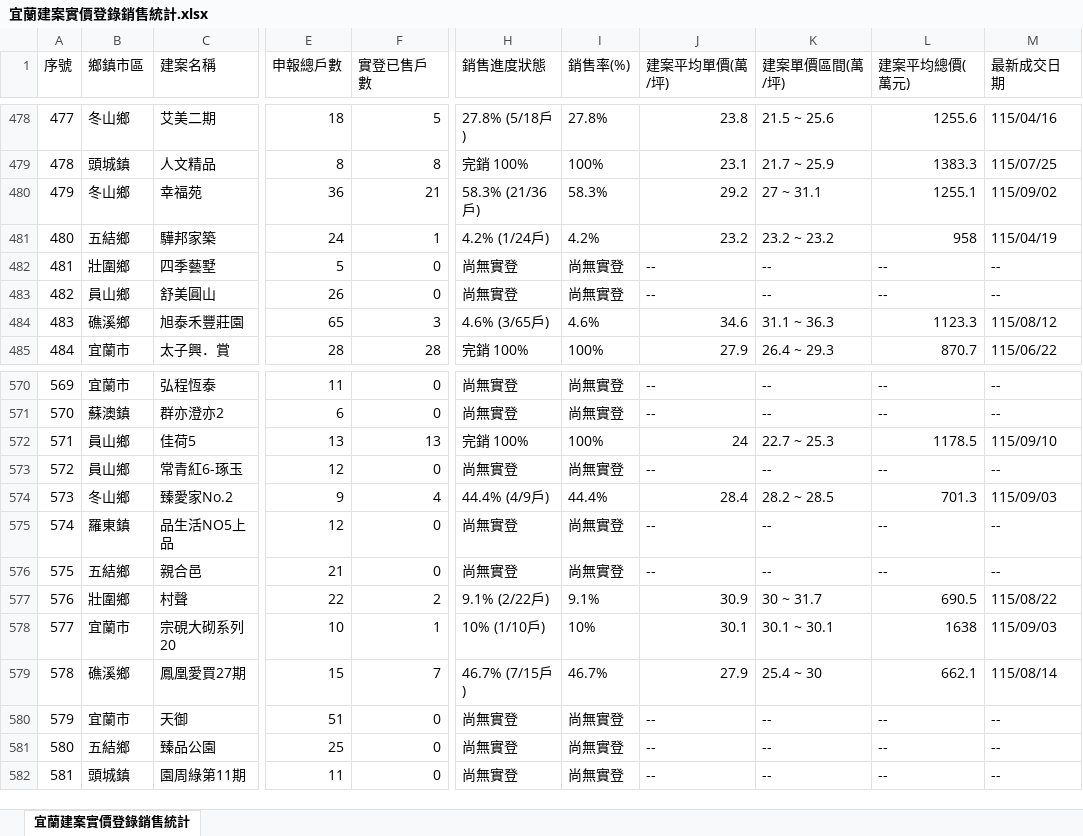
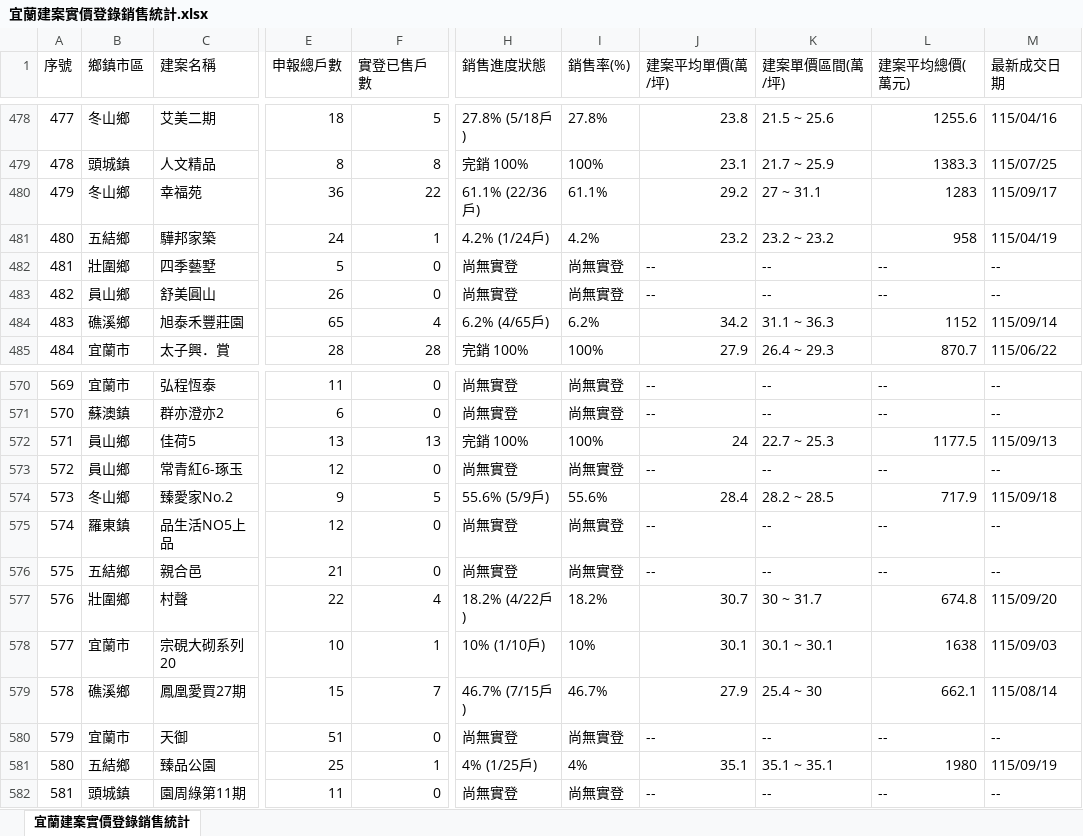
Before and after one commit to yilan-land-8866/yilan-buildings, an Excel workbook: 宜蘭建案實價登錄銷售統計.xlsx, sheet 宜蘭建案實價登錄銷售統計, drawn as a sheet; only a part is shown, gaps mark what is left out; values as stored, in another font and other column widths than the file's, no borders; the diff covers the shown part only; the diff names each change by its address in the sheet, - before the commit and + after, or states it on an @@ line.

```diff
--- a/宜蘭建案實價登錄銷售統計.xlsx (sheet 宜蘭建案實價登錄銷售統計)
+++ b/宜蘭建案實價登錄銷售統計.xlsx (sheet 宜蘭建案實價登錄銷售統計)
-F480 (實登已售戶數): 21
+F480 (實登已售戶數): 22
-H480 (銷售進度狀態): 58.3% (21/36戶)
+H480 (銷售進度狀態): 61.1% (22/36戶)
-I480 (銷售率(%)): 58.3%
+I480 (銷售率(%)): 61.1%
-L480 (建案平均總價(萬元)): 1255.1
+L480 (建案平均總價(萬元)): 1283
-M480 (最新成交日期): 115/09/02
+M480 (最新成交日期): 115/09/17
-F484 (實登已售戶數): 3
+F484 (實登已售戶數): 4
-H484 (銷售進度狀態): 4.6% (3/65戶)
+H484 (銷售進度狀態): 6.2% (4/65戶)
-I484 (銷售率(%)): 4.6%
+I484 (銷售率(%)): 6.2%
-J484 (建案平均單價(萬/坪)): 34.6
+J484 (建案平均單價(萬/坪)): 34.2
-L484 (建案平均總價(萬元)): 1123.3
+L484 (建案平均總價(萬元)): 1152
-M484 (最新成交日期): 115/08/12
+M484 (最新成交日期): 115/09/14
-L572 (建案平均總價(萬元)): 1178.5
+L572 (建案平均總價(萬元)): 1177.5
-M572 (最新成交日期): 115/09/10
+M572 (最新成交日期): 115/09/13
-F574 (實登已售戶數): 4
+F574 (實登已售戶數): 5
-H574 (銷售進度狀態): 44.4% (4/9戶)
+H574 (銷售進度狀態): 55.6% (5/9戶)
-I574 (銷售率(%)): 44.4%
+I574 (銷售率(%)): 55.6%
-L574 (建案平均總價(萬元)): 701.3
+L574 (建案平均總價(萬元)): 717.9
-M574 (最新成交日期): 115/09/03
+M574 (最新成交日期): 115/09/18
-F577 (實登已售戶數): 2
+F577 (實登已售戶數): 4
-H577 (銷售進度狀態): 9.1% (2/22戶)
+H577 (銷售進度狀態): 18.2% (4/22戶)
-I577 (銷售率(%)): 9.1%
+I577 (銷售率(%)): 18.2%
-J577 (建案平均單價(萬/坪)): 30.9
+J577 (建案平均單價(萬/坪)): 30.7
-L577 (建案平均總價(萬元)): 690.5
+L577 (建案平均總價(萬元)): 674.8
-M577 (最新成交日期): 115/08/22
+M577 (最新成交日期): 115/09/20
-F581 (實登已售戶數): 0
+F581 (實登已售戶數): 1
-H581 (銷售進度狀態): 尚無實登
+H581 (銷售進度狀態): 4% (1/25戶)
-I581 (銷售率(%)): 尚無實登
+I581 (銷售率(%)): 4%
-J581 (建案平均單價(萬/坪)): --
+J581 (建案平均單價(萬/坪)): 35.1
-K581 (建案單價區間(萬/坪)): --
+K581 (建案單價區間(萬/坪)): 35.1 ~ 35.1
-L581 (建案平均總價(萬元)): --
+L581 (建案平均總價(萬元)): 1980
-M581 (最新成交日期): --
+M581 (最新成交日期): 115/09/19
```
Also changed, not shown: 5 added rows and 88 edited cells elsewhere in this sheet, 5 other files.
